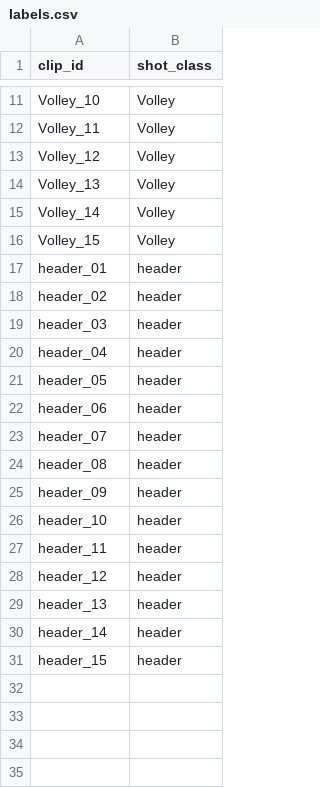
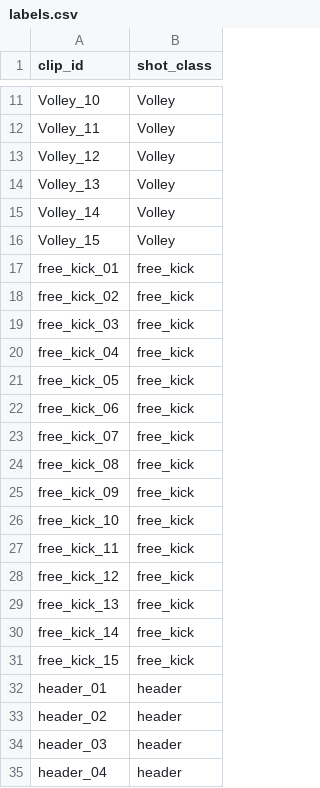
Before and after one commit to HarshvardhanRawat-100/FOOT-VISION, a CSV file: data/labels.csv, drawn as a sheet; only a part is shown, gaps mark what is left out; the shorter side is filled out with more unchanged rows; the diff covers the shown part only; the diff names each change by its address in the sheet, - before the commit and + after, or states it on an @@ line.

Commit message:
ADDING MORE DATA

```diff
--- a/data/labels.csv
+++ b/data/labels.csv
+row 17: free_kick_01 | free_kick
+row 18: free_kick_02 | free_kick
+row 19: free_kick_03 | free_kick
+row 20: free_kick_04 | free_kick
+row 21: free_kick_05 | free_kick
+row 22: free_kick_06 | free_kick
+row 23: free_kick_07 | free_kick
+row 24: free_kick_08 | free_kick
+row 25: free_kick_09 | free_kick
+row 26: free_kick_10 | free_kick
+row 27: free_kick_11 | free_kick
+row 28: free_kick_12 | free_kick
+row 29: free_kick_13 | free_kick
+row 30: free_kick_14 | free_kick
+row 31: free_kick_15 | free_kick
```
Also changed, not shown: 15 added rows elsewhere in this file, 18 other files.
